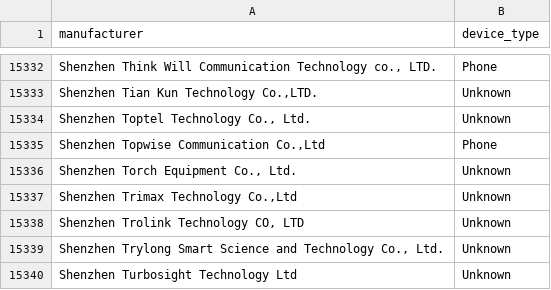
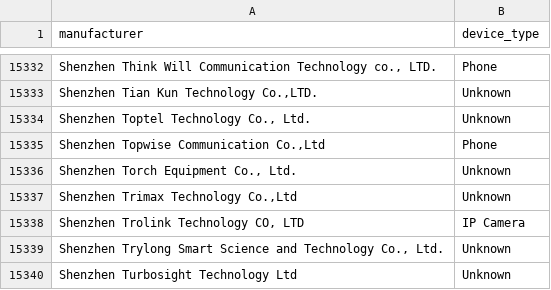
Before and after one commit to HEIHEI-git/DL_file, a CSV file: device_types.csv, drawn as a sheet; only a part is shown, gaps mark what is left out; the diff names each change by its address in the sheet, - before the commit and + after, or states it on an @@ line.

Commit message:
Update device_types.csv

```diff
--- a/device_types.csv
+++ b/device_types.csv
-B15338 (device_type): Unknown
+B15338 (device_type): IP Camera
```
